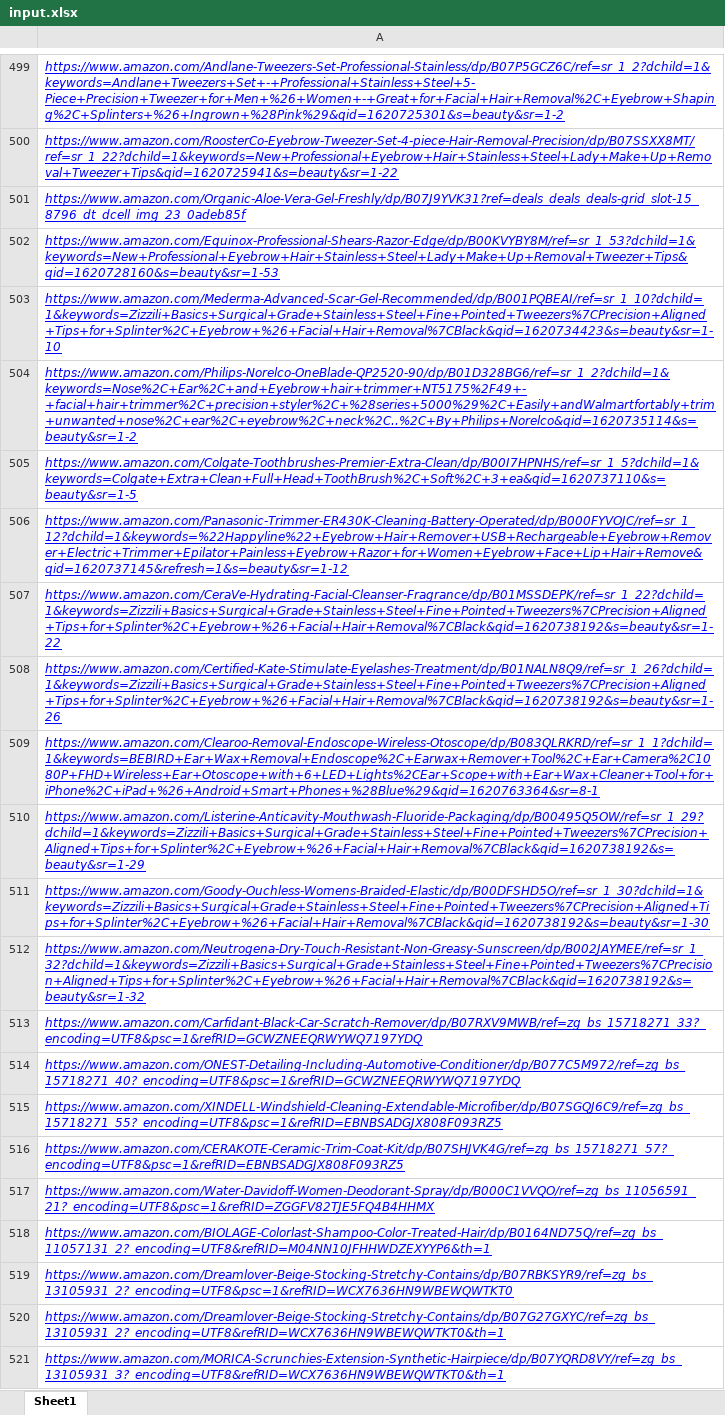
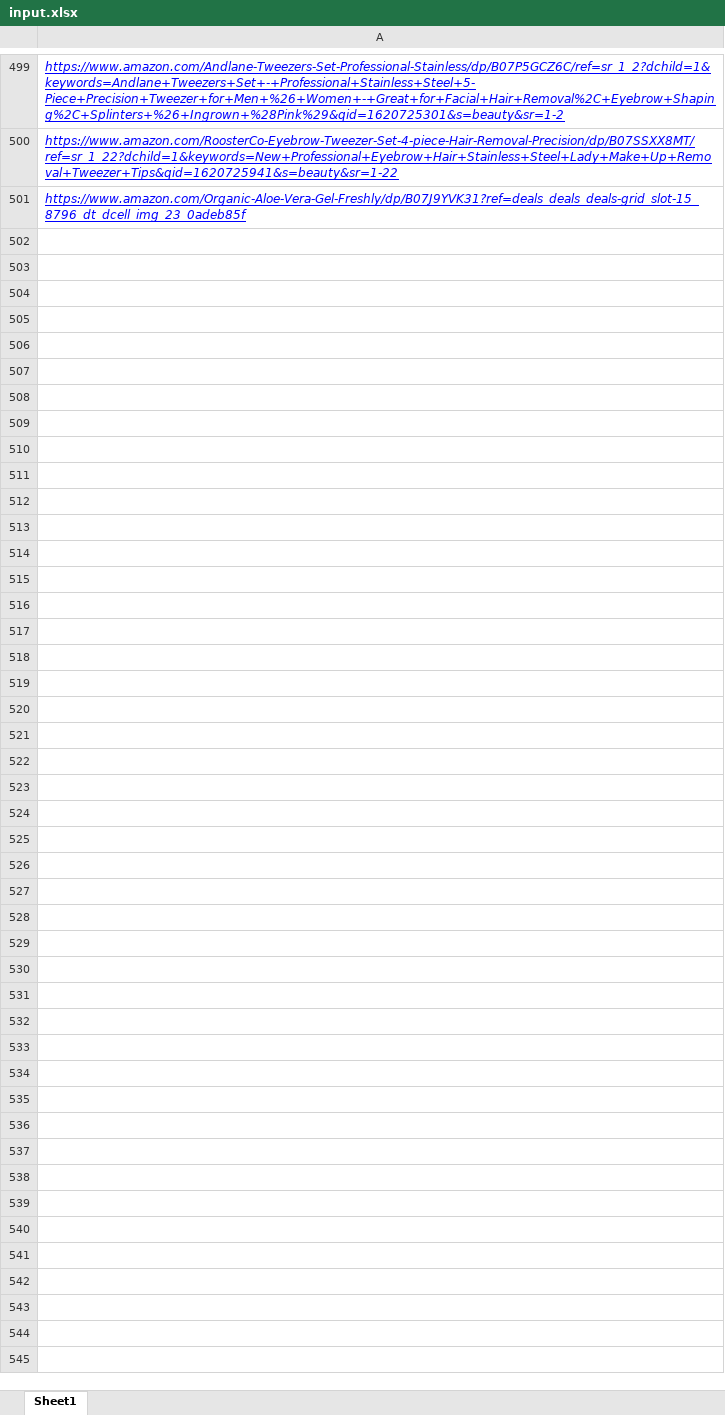
Before and after one commit to arrafi-ahmed/amazon-scraper, an Excel workbook: input.xlsx, sheet Sheet1, drawn as a sheet; only a part is shown, gaps mark what is left out; values as stored, in another font and other column widths than the file's, no borders; the diff covers the shown part only; the diff names each change by its address in the sheet, - before the commit and + after, or states it on an @@ line.

```diff
--- a/input.xlsx (sheet Sheet1)
+++ b/input.xlsx (sheet Sheet1)
-row 502: https://www.amazon.com/Equinox-Professional-Shears-Razor-Edge/dp/B00KVYBY8M/ref=sr_1_53?dchild=1&keywords=New+Professional+Eyebrow+Hair+Stainless+Steel+Lady+Make+Up+Removal+Tweezer+Tips&qid=1620728160&s=beauty&sr=1-53
-row 503: https://www.amazon.com/Mederma-Advanced-Scar-Gel-Recommended/dp/B001PQBEAI/ref=sr_1_10?dchild=1&keywords=Zizzili+Basics+Surgical+Grade+Stainless+Steel+Fine+Pointed+Tweezers%7CPrecision+Aligned+Tips+for+Splinter%2C+Eyebrow+%26+Facial+Hair+Removal%7CBlack&qid=1620734423&s=beauty&sr=1-10
-row 504: https://www.amazon.com/Philips-Norelco-OneBlade-QP2520-90/dp/B01D328BG6/ref=sr_1_2?dchild=1&keywords=Nose%2C+Ear%2C+and+Eyebrow+hair+trimmer+NT5175%2F49+-+facial+hair+trimmer%2C+precision+styler%2C+%28series+5000%29%2C+Easily+andWalmartfortably+trim+unwanted+nose%2C+ear%2C+eyebrow%2C+neck%2C..%2C+By+Philips+Norelco&qid=1620735114&s=beauty&sr=1-2
-row 505: https://www.amazon.com/Colgate-Toothbrushes-Premier-Extra-Clean/dp/B00I7HPNHS/ref=sr_1_5?dchild=1&keywords=Colgate+Extra+Clean+Full+Head+ToothBrush%2C+Soft%2C+3+ea&qid=1620737110&s=beauty&sr=1-5
-row 506: https://www.amazon.com/Panasonic-Trimmer-ER430K-Cleaning-Battery-Operated/dp/B000FYVOJC/ref=sr_1_12?dchild=1&keywords=%22Happyline%22+Eyebrow+Hair+Remover+USB+Rechargeable+Eyebrow+Remover+Electric+Trimmer+Epilator+Painless+Eyebrow+Razor+for+Women+Eyebrow+Face+Lip+Hair+Remove&qid=1620737145&refresh=1&s=beauty&sr=1-12
-row 507: https://www.amazon.com/CeraVe-Hydrating-Facial-Cleanser-Fragrance/dp/B01MSSDEPK/ref=sr_1_22?dchild=1&keywords=Zizzili+Basics+Surgical+Grade+Stainless+Steel+Fine+Pointed+Tweezers%7CPrecision+Aligned+Tips+for+Splinter%2C+Eyebrow+%26+Facial+Hair+Removal%7CBlack&qid=1620738192&s=beauty&sr=1-22
-row 508: https://www.amazon.com/Certified-Kate-Stimulate-Eyelashes-Treatment/dp/B01NALN8Q9/ref=sr_1_26?dchild=1&keywords=Zizzili+Basics+Surgical+Grade+Stainless+Steel+Fine+Pointed+Tweezers%7CPrecision+Aligned+Tips+for+Splinter%2C+Eyebrow+%26+Facial+Hair+Removal%7CBlack&qid=1620738192&s=beauty&sr=1-26
-row 509: https://www.amazon.com/Clearoo-Removal-Endoscope-Wireless-Otoscope/dp/B083QLRKRD/ref=sr_1_1?dchild=1&keywords=BEBIRD+Ear+Wax+Removal+Endoscope%2C+Earwax+Remover+Tool%2C+Ear+Camera%2C1080P+FHD+Wireless+Ear+Otoscope+with+6+LED+Lights%2CEar+Scope+with+Ear+Wax+Cleaner+Tool+for+iPhone%2C+iPad+%26+Android+Smart+Phones+%28Blue%29&qid=1620763364&sr=8-1
-row 510: https://www.amazon.com/Listerine-Anticavity-Mouthwash-Fluoride-Packaging/dp/B00495Q5OW/ref=sr_1_29?dchild=1&keywords=Zizzili+Basics+Surgical+Grade+Stainless+Steel+Fine+Pointed+Tweezers%7CPrecision+Aligned+Tips+for+Splinter%2C+Eyebrow+%26+Facial+Hair+Removal%7CBlack&qid=1620738192&s=beauty&sr=1-29
-row 511: https://www.amazon.com/Goody-Ouchless-Womens-Braided-Elastic/dp/B00DFSHD5O/ref=sr_1_30?dchild=1&keywords=Zizzili+Basics+Surgical+Grade+Stainless+Steel+Fine+Pointed+Tweezers%7CPrecision+Aligned+Tips+for+Splinter%2C+Eyebrow+%26+Facial+Hair+Removal%7CBlack&qid=1620738192&s=beauty&sr=1-30
-row 512: https://www.amazon.com/Neutrogena-Dry-Touch-Resistant-Non-Greasy-Sunscreen/dp/B002JAYMEE/ref=sr_1_32?dchild=1&keywords=Zizzili+Basics+Surgical+Grade+Stainless+Steel+Fine+Pointed+Tweezers%7CPrecision+Aligned+Tips+for+Splinter%2C+Eyebrow+%26+Facial+Hair+Removal%7CBlack&qid=1620738192&s=beauty&sr=1-32
-row 513: https://www.amazon.com/Carfidant-Black-Car-Scratch-Remover/dp/B07RXV9MWB/ref=zg_bs_15718271_33?_encoding=UTF8&psc=1&refRID=GCWZNEEQRWYWQ7197YDQ
-row 514: https://www.amazon.com/ONEST-Detailing-Including-Automotive-Conditioner/dp/B077C5M972/ref=zg_bs_15718271_40?_encoding=UTF8&psc=1&refRID=GCWZNEEQRWYWQ7197YDQ
-row 515: https://www.amazon.com/XINDELL-Windshield-Cleaning-Extendable-Microfiber/dp/B07SGQJ6C9/ref=zg_bs_15718271_55?_encoding=UTF8&psc=1&refRID=EBNBSADGJX808F093RZ5
-row 516: https://www.amazon.com/CERAKOTE-Ceramic-Trim-Coat-Kit/dp/B07SHJVK4G/ref=zg_bs_15718271_57?_encoding=UTF8&psc=1&refRID=EBNBSADGJX808F093RZ5
-row 517: https://www.amazon.com/Water-Davidoff-Women-Deodorant-Spray/dp/B000C1VVQO/ref=zg_bs_11056591_21?_encoding=UTF8&psc=1&refRID=ZGGFV82TJE5FQ4B4HHMX
-row 518: https://www.amazon.com/BIOLAGE-Colorlast-Shampoo-Color-Treated-Hair/dp/B0164ND75Q/ref=zg_bs_11057131_2?_encoding=UTF8&refRID=M04NN10JFHHWDZEXYYP6&th=1
-row 519: https://www.amazon.com/Dreamlover-Beige-Stocking-Stretchy-Contains/dp/B07RBKSYR9/ref=zg_bs_13105931_2?_encoding=UTF8&psc=1&refRID=WCX7636HN9WBEWQWTKT0
-row 520: https://www.amazon.com/Dreamlover-Beige-Stocking-Stretchy-Contains/dp/B07G27GXYC/ref=zg_bs_13105931_2?_encoding=UTF8&refRID=WCX7636HN9WBEWQWTKT0&th=1
-row 521: https://www.amazon.com/MORICA-Scrunchies-Extension-Synthetic-Hairpiece/dp/B07YQRD8VY/ref=zg_bs_13105931_3?_encoding=UTF8&refRID=WCX7636HN9WBEWQWTKT0&th=1
```
Also changed, not shown: 201 removed rows and 2 edited cells elsewhere in this sheet, 3 other files.
